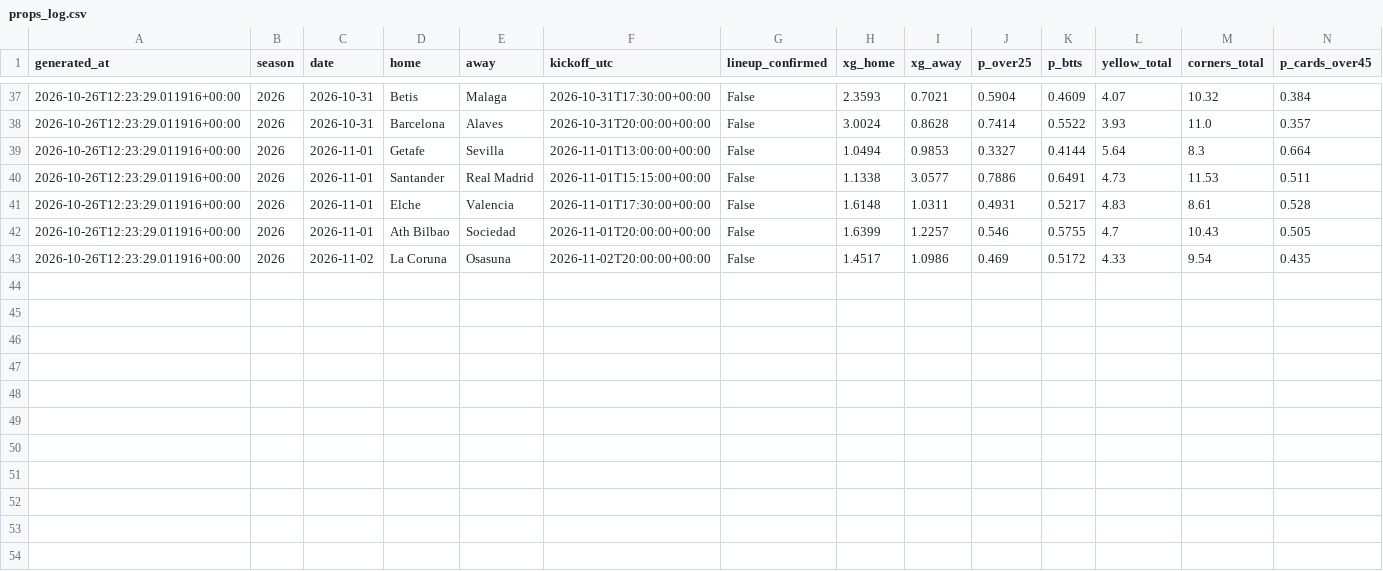
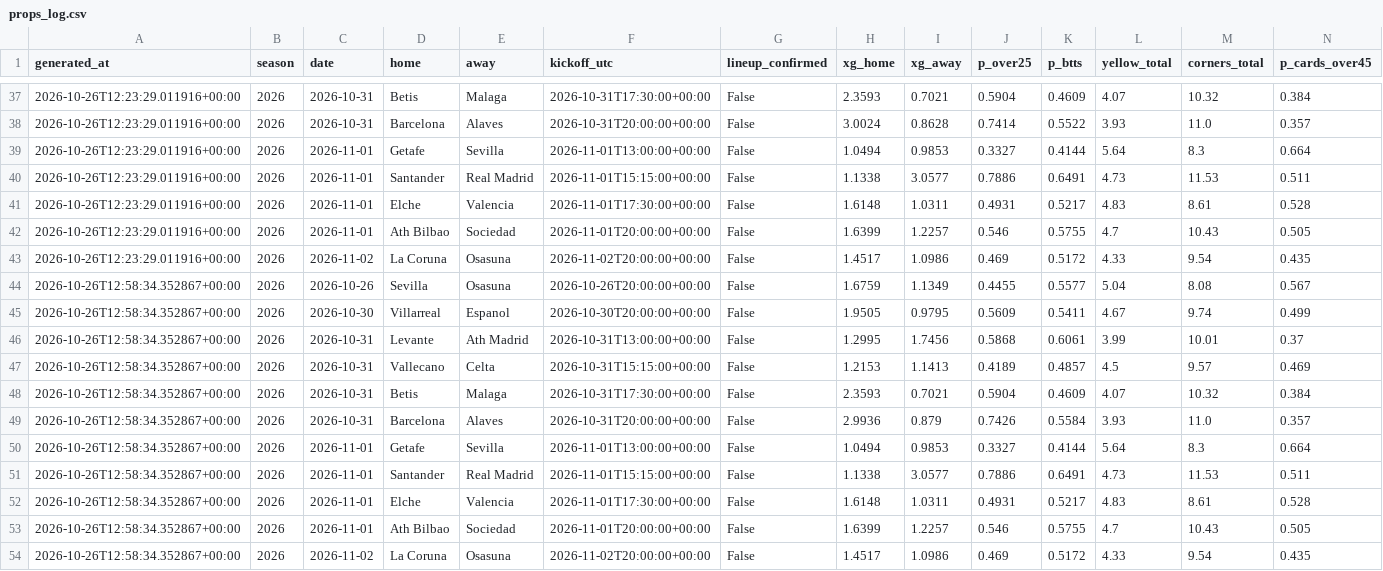
Before and after one commit to SergioMS02/laliga-predictor, a CSV file: predictions/props_log.csv, drawn as a sheet; only a part is shown, gaps mark what is left out; rows hold the shown columns only; the diff names each change by its address in the sheet, - before the commit and + after, or states it on an @@ line.

```diff
--- a/predictions/props_log.csv
+++ b/predictions/props_log.csv
+row 44: 2026-10-26T12:58:34.352867+00:00 | 2026 | 2026-10-26 | Sevilla | Osasuna | 2026-10-26T20:00:00+00:00 | False | 1.6759 | 1.1349 | 0.4455 | 0.5577 | 5.04 | 8.08 | 0.567
+row 45: 2026-10-26T12:58:34.352867+00:00 | 2026 | 2026-10-30 | Villarreal | Espanol | 2026-10-30T20:00:00+00:00 | False | 1.9505 | 0.9795 | 0.5609 | 0.5411 | 4.67 | 9.74 | 0.499
+row 46: 2026-10-26T12:58:34.352867+00:00 | 2026 | 2026-10-31 | Levante | Ath Madrid | 2026-10-31T13:00:00+00:00 | False | 1.2995 | 1.7456 | 0.5868 | 0.6061 | 3.99 | 10.01 | 0.37
+row 47: 2026-10-26T12:58:34.352867+00:00 | 2026 | 2026-10-31 | Vallecano | Celta | 2026-10-31T15:15:00+00:00 | False | 1.2153 | 1.1413 | 0.4189 | 0.4857 | 4.5 | 9.57 | 0.469
+row 48: 2026-10-26T12:58:34.352867+00:00 | 2026 | 2026-10-31 | Betis | Malaga | 2026-10-31T17:30:00+00:00 | False | 2.3593 | 0.7021 | 0.5904 | 0.4609 | 4.07 | 10.32 | 0.384
+row 49: 2026-10-26T12:58:34.352867+00:00 | 2026 | 2026-10-31 | Barcelona | Alaves | 2026-10-31T20:00:00+00:00 | False | 2.9936 | 0.879 | 0.7426 | 0.5584 | 3.93 | 11.0 | 0.357
+row 50: 2026-10-26T12:58:34.352867+00:00 | 2026 | 2026-11-01 | Getafe | Sevilla | 2026-11-01T13:00:00+00:00 | False | 1.0494 | 0.9853 | 0.3327 | 0.4144 | 5.64 | 8.3 | 0.664
+row 51: 2026-10-26T12:58:34.352867+00:00 | 2026 | 2026-11-01 | Santander | Real Madrid | 2026-11-01T15:15:00+00:00 | False | 1.1338 | 3.0577 | 0.7886 | 0.6491 | 4.73 | 11.53 | 0.511
+row 52: 2026-10-26T12:58:34.352867+00:00 | 2026 | 2026-11-01 | Elche | Valencia | 2026-11-01T17:30:00+00:00 | False | 1.6148 | 1.0311 | 0.4931 | 0.5217 | 4.83 | 8.61 | 0.528
+row 53: 2026-10-26T12:58:34.352867+00:00 | 2026 | 2026-11-01 | Ath Bilbao | Sociedad | 2026-11-01T20:00:00+00:00 | False | 1.6399 | 1.2257 | 0.546 | 0.5755 | 4.7 | 10.43 | 0.505
+row 54: 2026-10-26T12:58:34.352867+00:00 | 2026 | 2026-11-02 | La Coruna | Osasuna | 2026-11-02T20:00:00+00:00 | False | 1.4517 | 1.0986 | 0.469 | 0.5172 | 4.33 | 9.54 | 0.435
```
Also changed, not shown: data/processed/odds_snapshots.csv, data/raw/events_esp.1_2026.csv, 16 other files.
